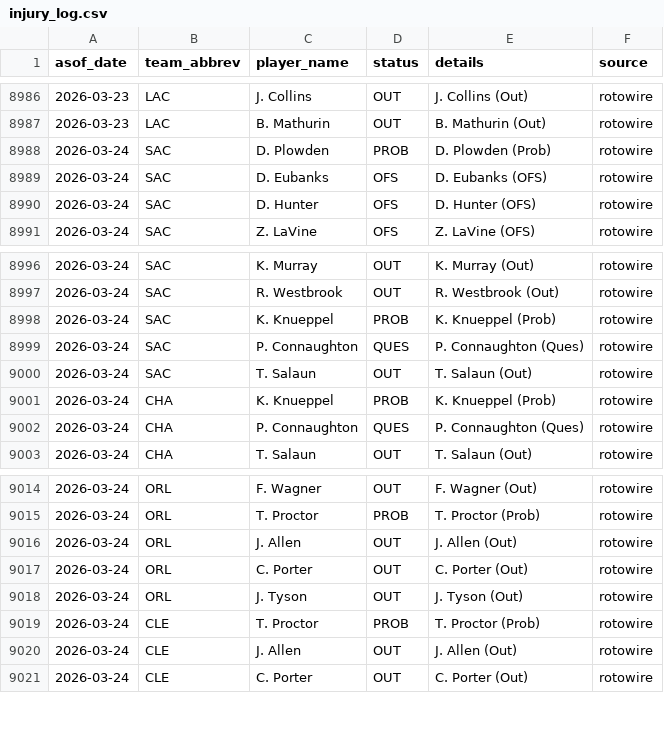
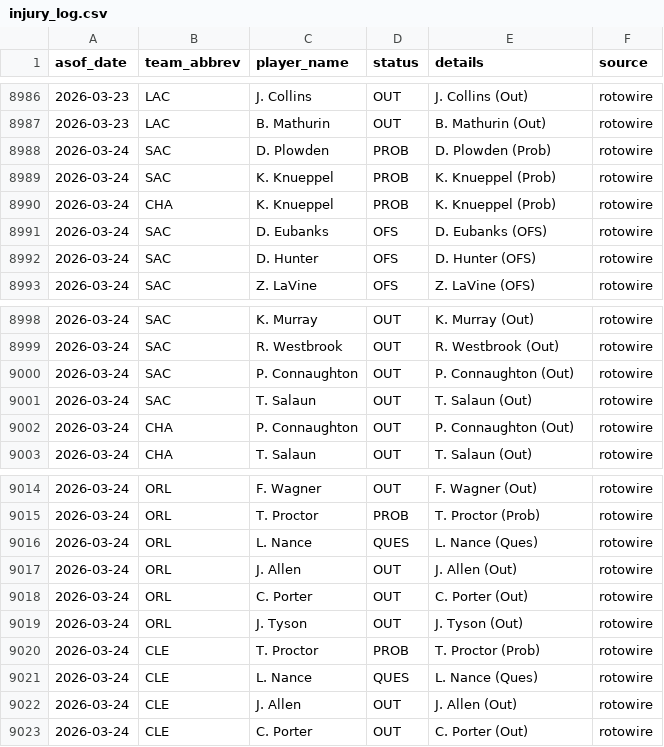
Before and after one commit to oliver-monday/moneyline, a CSV file: logs/injury_log.csv, drawn as a sheet; only a part is shown, gaps mark what is left out.

```diff
--- a/logs/injury_log.csv
+++ b/logs/injury_log.csv
@@ -8988,2 +8988,4 @@ asof_date,team_abbrev,player_name,status,details,source
 2026-03-24,SAC,D. Plowden,PROB,D. Plowden (Prob),rotowire
+2026-03-24,SAC,K. Knueppel,PROB,K. Knueppel (Prob),rotowire
+2026-03-24,CHA,K. Knueppel,PROB,K. Knueppel (Prob),rotowire
 2026-03-24,SAC,D. Eubanks,OFS,D. Eubanks (OFS),rotowire
@@ -8997,7 +8999,5 @@ asof_date,team_abbrev,player_name,status,details,source
 2026-03-24,SAC,R. Westbrook,OUT,R. Westbrook (Out),rotowire
-2026-03-24,SAC,K. Knueppel,PROB,K. Knueppel (Prob),rotowire
-2026-03-24,SAC,P. Connaughton,QUES,P. Connaughton (Ques),rotowire
+2026-03-24,SAC,P. Connaughton,OUT,P. Connaughton (Out),rotowire
 2026-03-24,SAC,T. Salaun,OUT,T. Salaun (Out),rotowire
-2026-03-24,CHA,K. Knueppel,PROB,K. Knueppel (Prob),rotowire
-2026-03-24,CHA,P. Connaughton,QUES,P. Connaughton (Ques),rotowire
+2026-03-24,CHA,P. Connaughton,OUT,P. Connaughton (Out),rotowire
 2026-03-24,CHA,T. Salaun,OUT,T. Salaun (Out),rotowire
@@ -9015,2 +9015,3 @@ asof_date,team_abbrev,player_name,status,details,source
 2026-03-24,ORL,T. Proctor,PROB,T. Proctor (Prob),rotowire
+2026-03-24,ORL,L. Nance,QUES,L. Nance (Ques),rotowire
 2026-03-24,ORL,J. Allen,OUT,J. Allen (Out),rotowire
@@ -9019,2 +9020,3 @@ asof_date,team_abbrev,player_name,status,details,source
 2026-03-24,CLE,T. Proctor,PROB,T. Proctor (Prob),rotowire
+2026-03-24,CLE,L. Nance,QUES,L. Nance (Ques),rotowire
 2026-03-24,CLE,J. Allen,OUT,J. Allen (Out),rotowire
```
Also changed, not shown: 1 other file.
